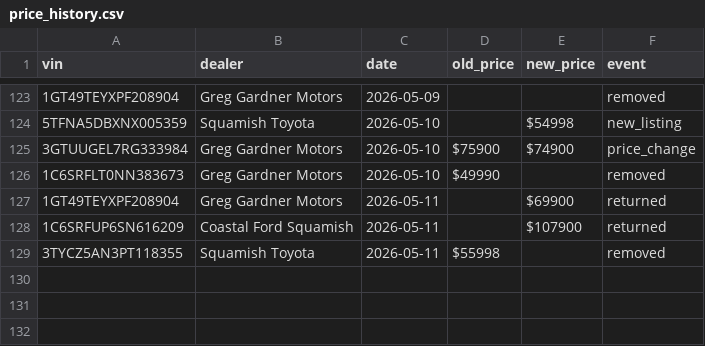
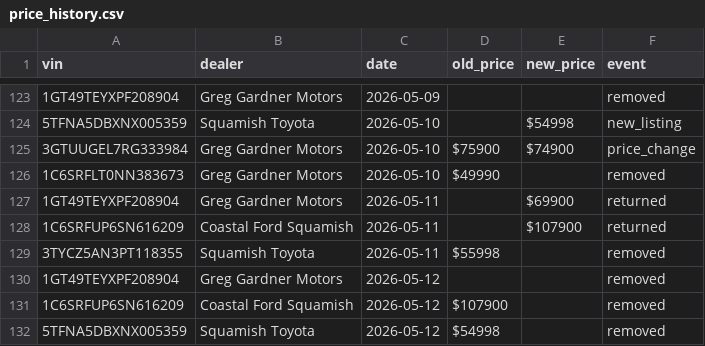
Before and after one commit to wilrocks79/truck-tracker, a CSV file: data/price_history.csv, drawn as a sheet; only a part is shown, gaps mark what is left out.

```diff
--- a/data/price_history.csv
+++ b/data/price_history.csv
@@ -129 +129,4 @@ vin,dealer,date,old_price,new_price,event
 3TYCZ5AN3PT118355,Squamish Toyota,2026-05-11,$55998,,removed
+1GT49TEYXPF208904,Greg Gardner Motors,2026-05-12,,,removed
+1C6SRFUP6SN616209,Coastal Ford Squamish,2026-05-12,$107900,,removed
+5TFNA5DBXNX005359,Squamish Toyota,2026-05-12,$54998,,removed
```
Also changed, not shown: data/inventory.csv, 1 other file.
